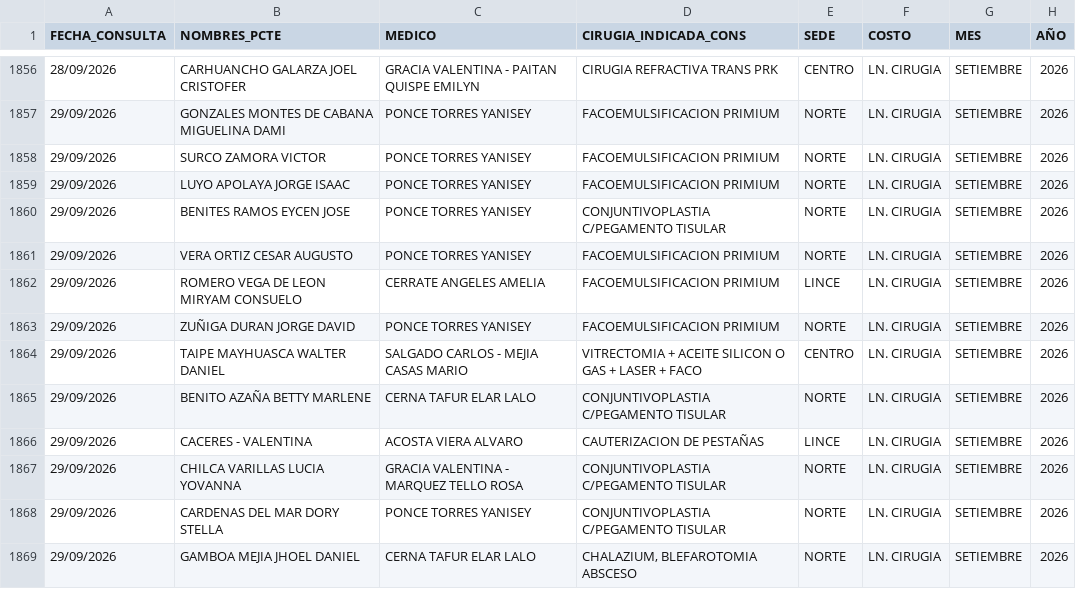
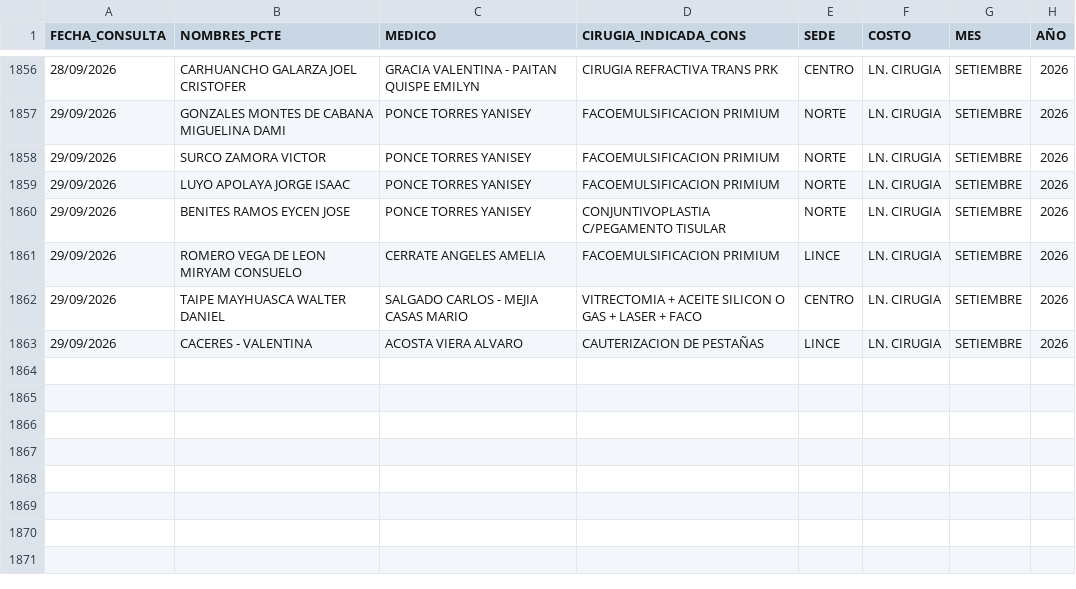
Before and after one commit to eliascontreras373-collab/COMERCIAL_MARKETING, a CSV file: ORDENES_CIRUGIA.csv, drawn as a sheet; only a part is shown, gaps mark what is left out; the diff names each change by its address in the sheet, - before the commit and + after, or states it on an @@ line.

Commit message:
Add files via upload

```diff
--- a/ORDENES_CIRUGIA.csv
+++ b/ORDENES_CIRUGIA.csv
-row 1861: 29/09/2026 | VERA ORTIZ CESAR AUGUSTO | PONCE TORRES YANISEY | FACOEMULSIFICACION PRIMIUM | NORTE | LN. CIRUGIA | SETIEMBRE | 2026
-row 1863: 29/09/2026 | ZUÑIGA DURAN JORGE DAVID | PONCE TORRES YANISEY | FACOEMULSIFICACION PRIMIUM | NORTE | LN. CIRUGIA | SETIEMBRE | 2026
-row 1865: 29/09/2026 | BENITO AZAÑA BETTY MARLENE | CERNA TAFUR ELAR LALO | CONJUNTIVOPLASTIA C/PEGAMENTO TISULAR | NORTE | LN. CIRUGIA | SETIEMBRE | 2026
-row 1867: 29/09/2026 | CHILCA VARILLAS LUCIA YOVANNA | GRACIA VALENTINA - MARQUEZ TELLO ROSA | CONJUNTIVOPLASTIA C/PEGAMENTO TISULAR | NORTE | LN. CIRUGIA | SETIEMBRE | 2026
-row 1868: 29/09/2026 | CARDENAS DEL MAR DORY STELLA | PONCE TORRES YANISEY | CONJUNTIVOPLASTIA C/PEGAMENTO TISULAR | NORTE | LN. CIRUGIA | SETIEMBRE | 2026
-row 1869: 29/09/2026 | GAMBOA MEJIA JHOEL DANIEL | CERNA TAFUR ELAR LALO | CHALAZIUM, BLEFAROTOMIA ABSCESO | NORTE | LN. CIRUGIA | SETIEMBRE | 2026
```
